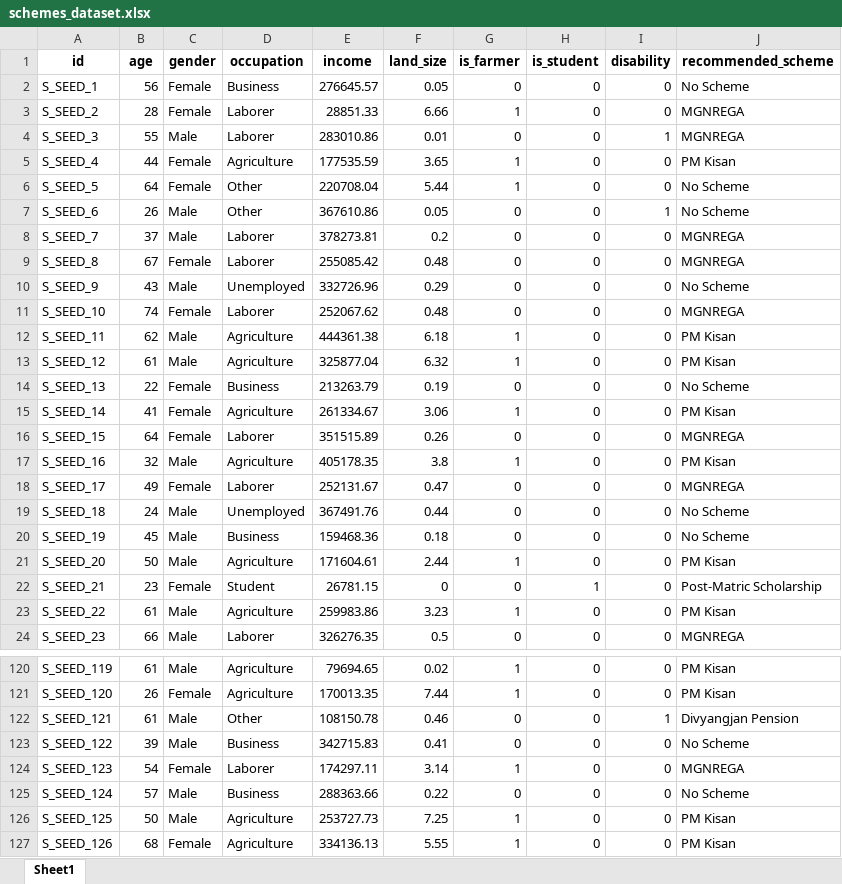
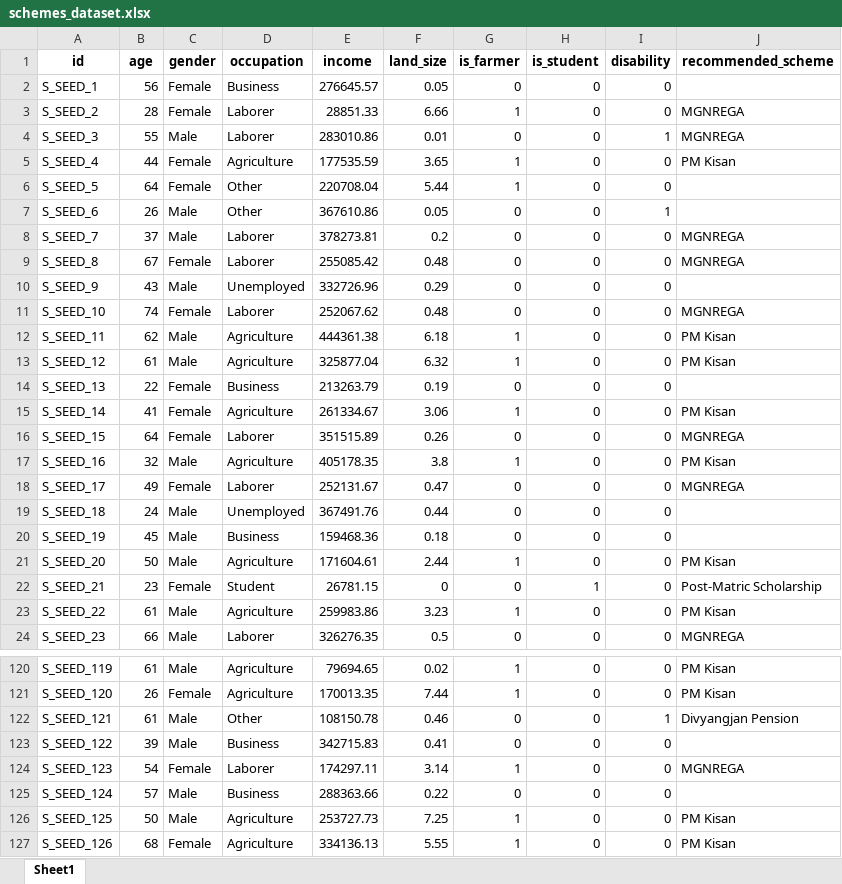
Before and after one commit to SmartRuralApp/SmartRuralApp, an Excel workbook: datasets/schemes_dataset.xlsx, sheet Sheet1, drawn as a sheet; only a part is shown, gaps mark what is left out; values as stored, in another font and other column widths than the file's, no borders; the diff covers the shown part only; the diff names each change by its address in the sheet, - before the commit and + after, or states it on an @@ line.

```diff
--- a/datasets/schemes_dataset.xlsx (sheet Sheet1)
+++ b/datasets/schemes_dataset.xlsx (sheet Sheet1)
-J2 (recommended_scheme): No Scheme
+J2 (recommended_scheme): (empty)
-J6:J7 (recommended_scheme): No Scheme
+J6:J7 (recommended_scheme): (empty)
-J10 (recommended_scheme): No Scheme
+J10 (recommended_scheme): (empty)
-J14 (recommended_scheme): No Scheme
+J14 (recommended_scheme): (empty)
-J19:J20 (recommended_scheme): No Scheme
+J19:J20 (recommended_scheme): (empty)
-J123 (recommended_scheme): No Scheme
+J123 (recommended_scheme): (empty)
-J125 (recommended_scheme): No Scheme
+J125 (recommended_scheme): (empty)
```
Also changed, not shown: 2 added rows, 37 removed rows and 31 edited cells elsewhere in this sheet, datasets/tax_dataset.xlsx, 43 other files.
